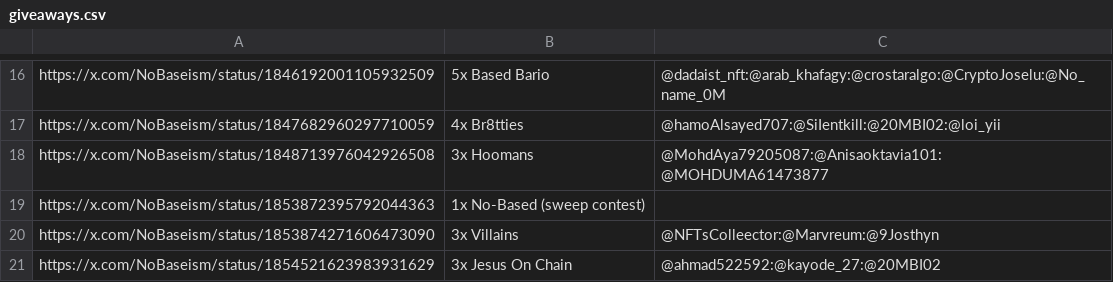
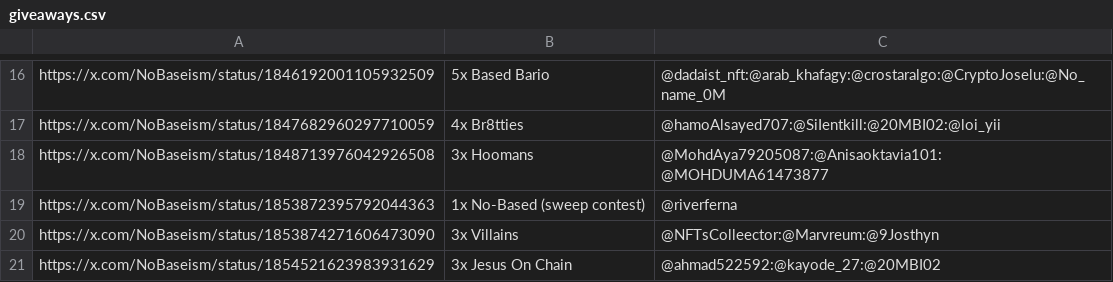
Before and after one commit to zeeleluc/nft-websites, a CSV file: nobased/giveaways.csv, drawn as a sheet; only a part is shown, gaps mark what is left out.

Commit message:
no message

```diff
--- a/nobased/giveaways.csv
+++ b/nobased/giveaways.csv
@@ -18,3 +18,3 @@ https://x.com/NoBaseism/status/1847682960297710059,4x Br8tties,@hamoAlsayed707:@
 https://x.com/NoBaseism/status/1848713976042926508,3x Hoomans,@MohdAya79205087:@Anisaoktavia101:@MOHDUMA61473877
-https://x.com/NoBaseism/status/1853872395792044363,1x No-Based (sweep contest),
+https://x.com/NoBaseism/status/1853872395792044363,1x No-Based (sweep contest),@riverferna
 https://x.com/NoBaseism/status/1853874271606473090,3x Villains,@NFTsColleector:@Marvreum:@9Josthyn
```
